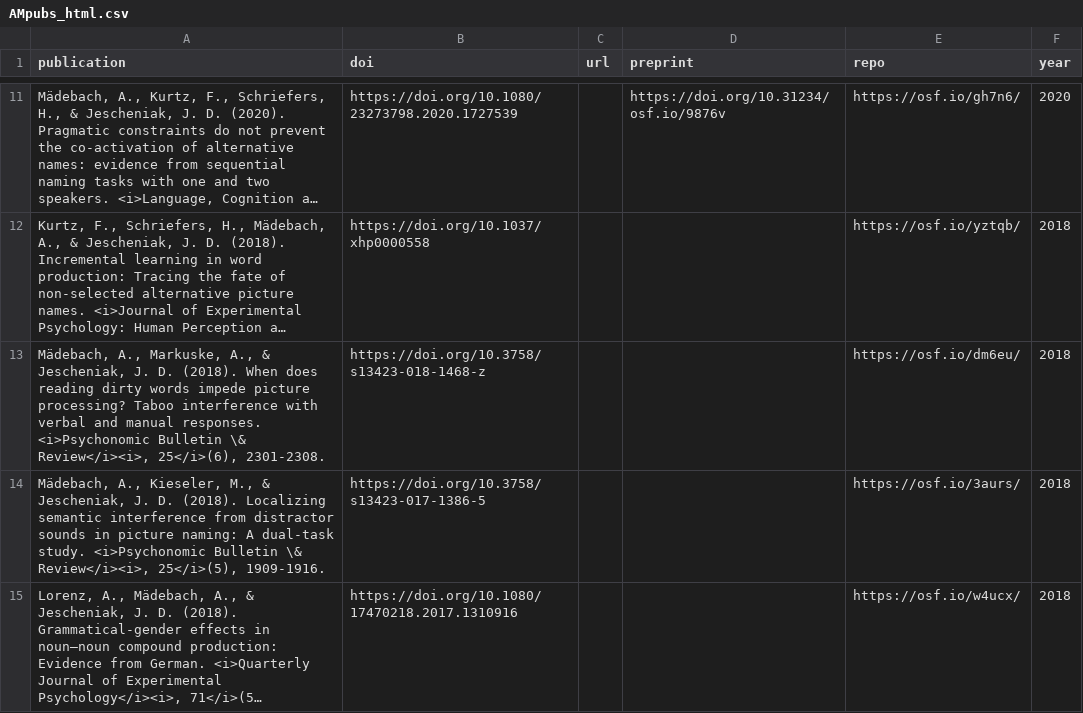
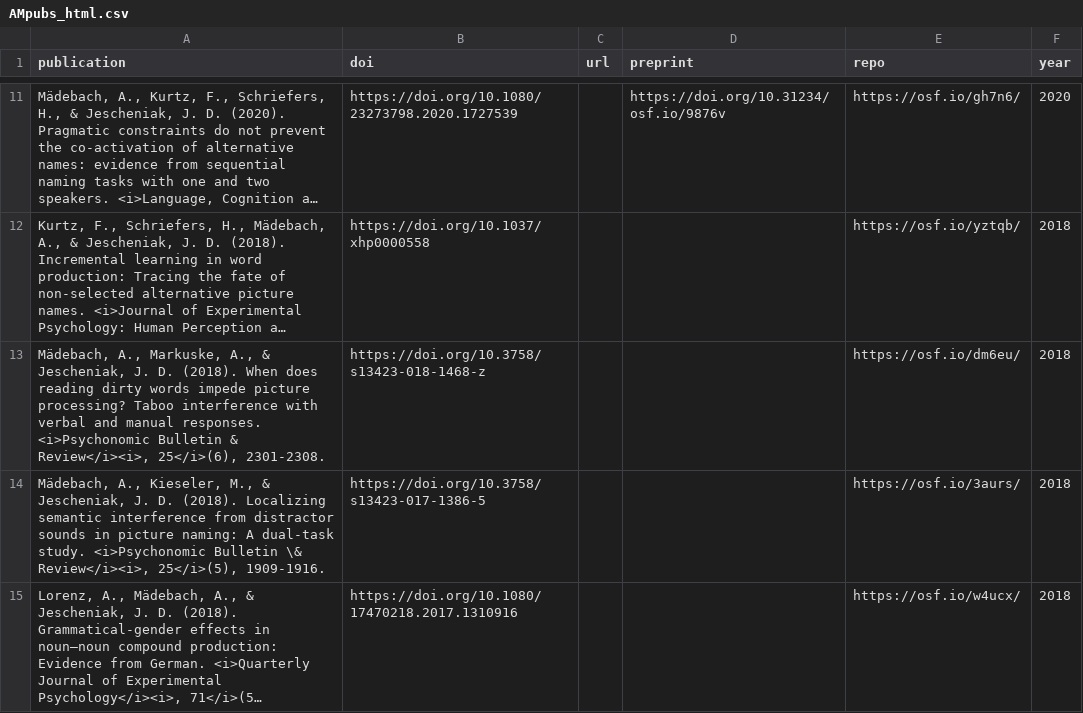
Before and after one commit to amaedebach/amaedebach.github.io, a CSV file: assets/AMpubs_html.csv, drawn as a sheet; only a part is shown, gaps mark what is left out; long unchanged cells end in …; the diff names each change by its address in the sheet, - before the commit and + after, or states it on an @@ line.

Commit message:
-update publication list -added plausible

```diff
--- a/assets/AMpubs_html.csv
+++ b/assets/AMpubs_html.csv
-A13 (publication): …<i>Psychonomic Bulletin \& Review</i><i>, 25</i>(6),…
+A13 (publication): …<i>Psychonomic Bulletin & Review</i><i>, 25</i>(6),…
```
Also changed, not shown: 1 other file.
